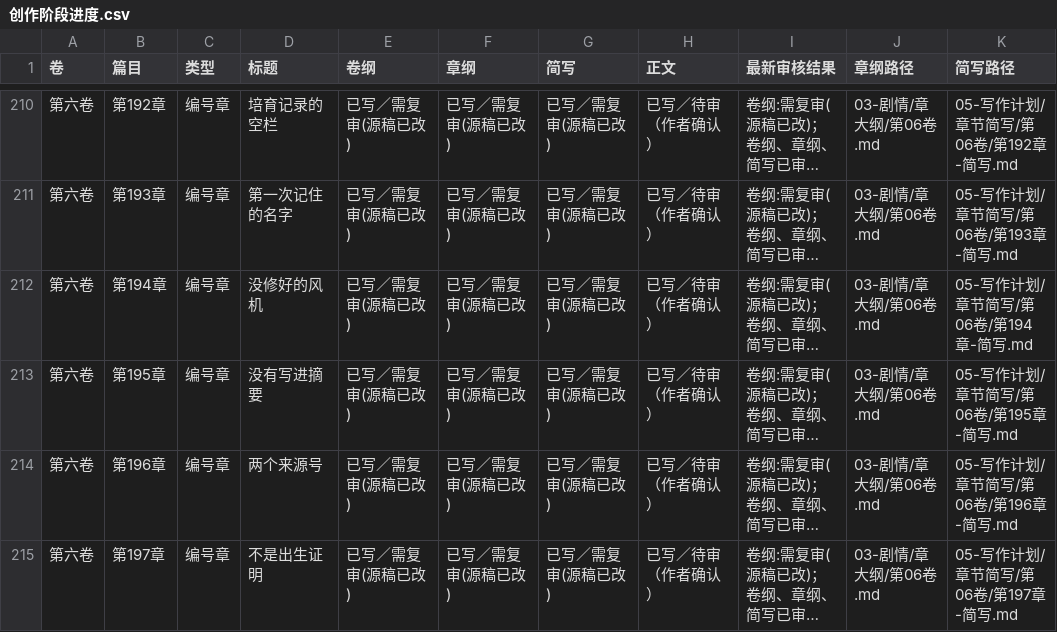
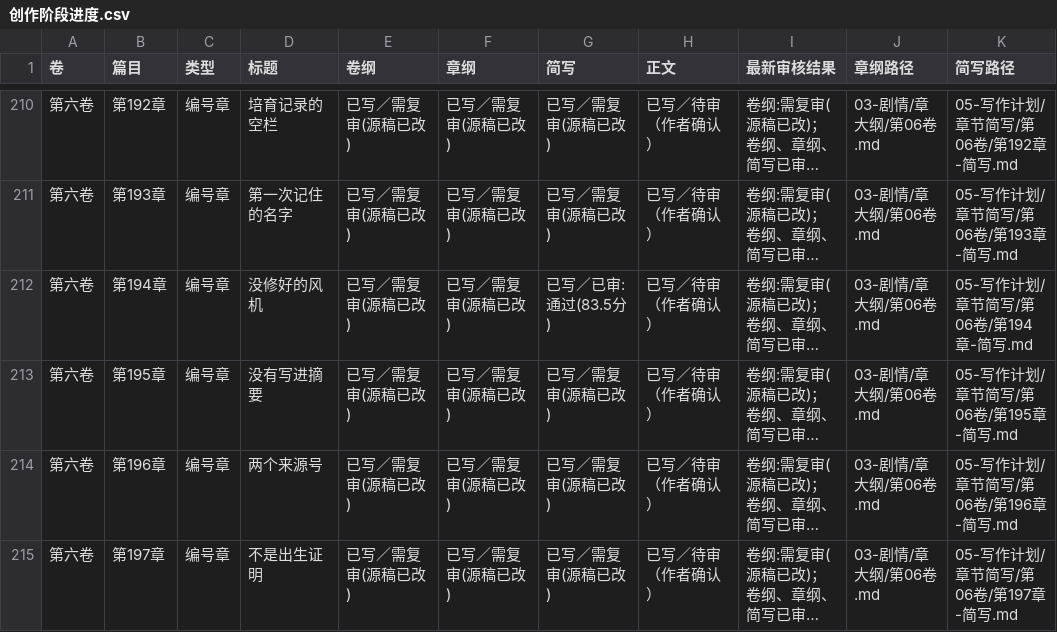
Before and after one commit to yuqiangdede/The-Last-Watch, a CSV file: 05-写作计划/创作阶段进度.csv, drawn as a sheet; only a part is shown, gaps mark what is left out; long unchanged cells end in …; the diff covers the shown part only; the diff names each change by its address in the sheet, - before the commit and + after, or states it on an @@ line.

```diff
--- a/05-写作计划/创作阶段进度.csv
+++ b/05-写作计划/创作阶段进度.csv
-G212 (简写): 已写／需复审(源稿已改)
+G212 (简写): 已写／已审:通过(83.5分)
```
Also changed, not shown: 13 edited cells elsewhere in this file, 08-审稿/章节最终审核总表.csv, 3 other files.
